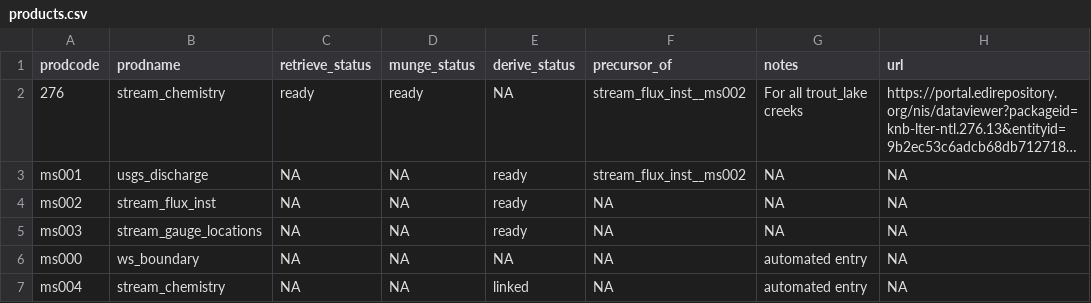
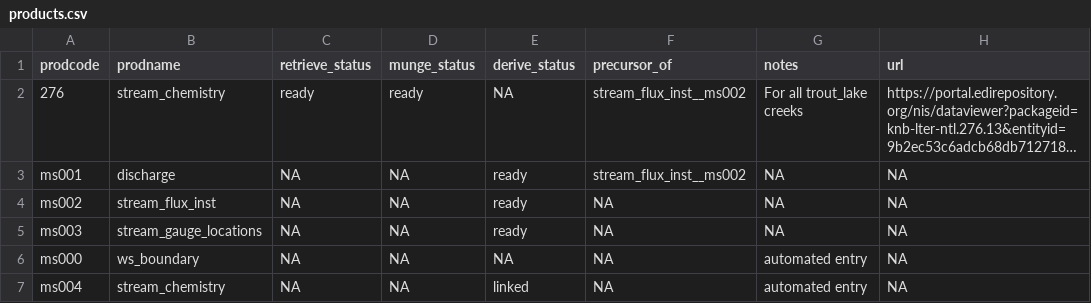
Before and after one commit to MacroSHEDS/data_processing, a CSV file: src/lter/trout_lake/products.csv, drawn as a sheet; long unchanged cells end in …; the diff names each change by its address in the sheet, - before the commit and + after, or states it on an @@ line.

```diff
--- a/src/lter/trout_lake/products.csv
+++ b/src/lter/trout_lake/products.csv
-B3 (prodname): usgs_discharge
+B3 (prodname): discharge
```
Also changed, not shown: 8 other files.
